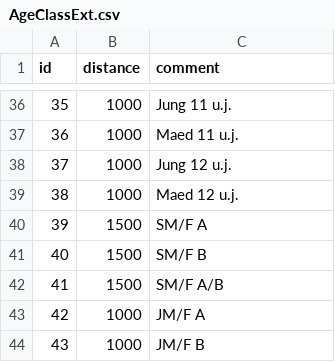
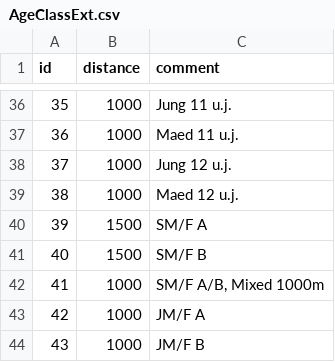
Before and after one commit to Heidelberger-Regattaverband/regatta-hd, a CSV file: aquarius/src/main/resources/db/AgeClassExt.csv, drawn as a sheet; only a part is shown, gaps mark what is left out.

Commit message:
fixed data import (#64)
* fixed data import

* fixed 41,1000,"SM/F A/B, Mixed 1000m"

```diff
--- a/aquarius/src/main/resources/db/AgeClassExt.csv
+++ b/aquarius/src/main/resources/db/AgeClassExt.csv
@@ -41,3 +41,3 @@
 40,1500,"SM/F B"
-41,1500,"SM/F A/B"
+41,1000,"SM/F A/B, Mixed 1000m"
 42,1000,"JM/F A"
```
